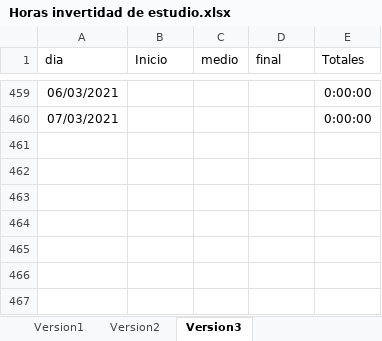
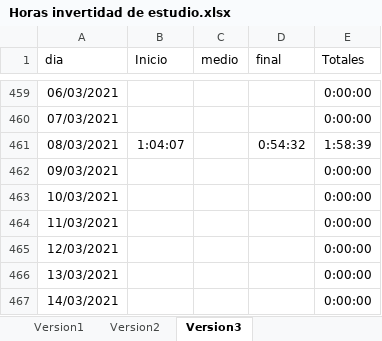
Before and after one commit to javierarmando1/documentos, an Excel workbook: Horas invertidad de estudio.xlsx, sheet Version3, drawn as a sheet; only a part is shown, gaps mark what is left out; values as stored, in another font and other column widths than the file's, no borders; the diff names each change by its address in the sheet, - before the commit and + after, or states it on an @@ line.

Commit message:
hora de estudios de lunes 08 de Marzo del 2021

```diff
--- a/Horas invertidad de estudio.xlsx (sheet Version3)
+++ b/Horas invertidad de estudio.xlsx (sheet Version3)
+row 461: 08/03/2021 | 1:04:07 |  | 0:54:32 | 1:58:39
+row 462: 09/03/2021 |  |  |  | 0:00:00
+row 463: 10/03/2021 |  |  |  | 0:00:00
+row 464: 11/03/2021 |  |  |  | 0:00:00
+row 465: 12/03/2021 |  |  |  | 0:00:00
+row 466: 13/03/2021 |  |  |  | 0:00:00
+row 467: 14/03/2021 |  |  |  | 0:00:00
```
